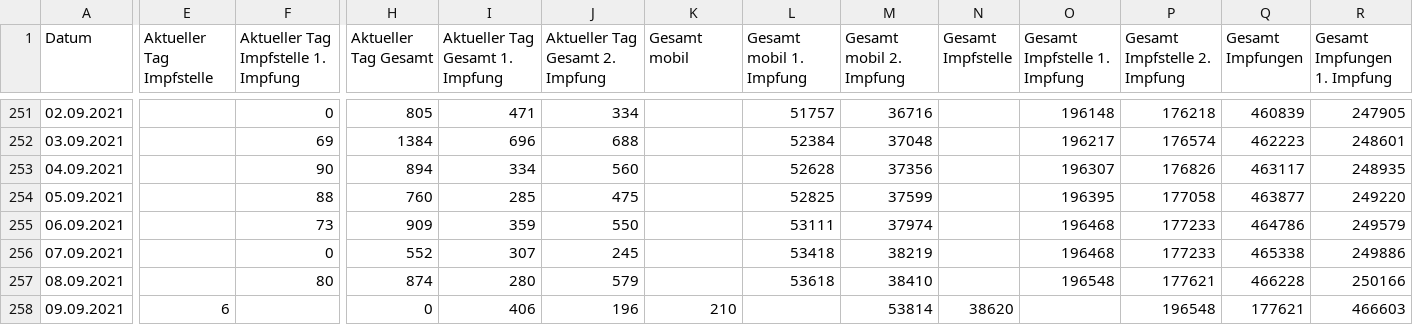
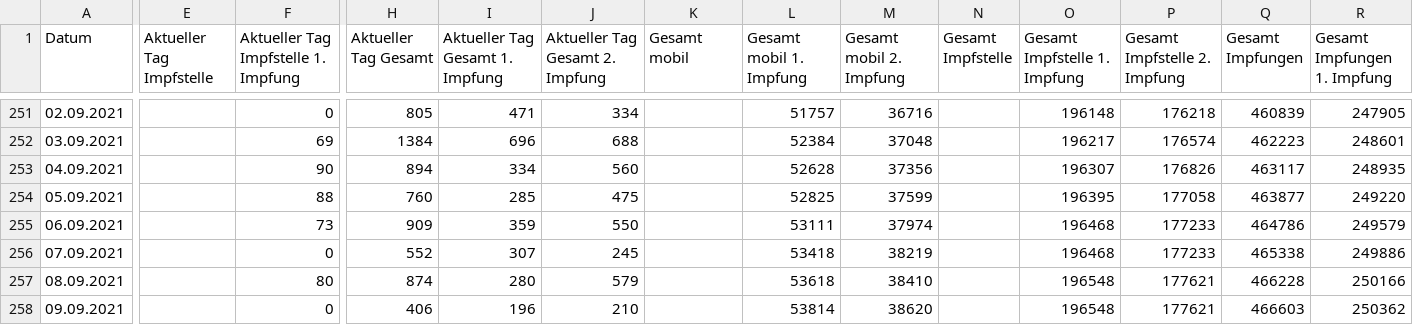
Before and after one commit to opendataddorf/od-resources, a CSV file: Impfungen_Duesseldorf.csv, drawn as a sheet; only a part is shown, gaps mark what is left out; the diff covers the shown part only; the diff names each change by its address in the sheet, - before the commit and + after, or states it on an @@ line.

Commit message:
Stand 09.09.2021

```diff
--- a/Impfungen_Duesseldorf.csv
+++ b/Impfungen_Duesseldorf.csv
-E258 (Aktueller Tag Impfstelle): 6
+E258 (Aktueller Tag Impfstelle): (empty)
-F258: (empty)
+F258: 0
-H258 (Aktueller Tag Gesamt): 0
+H258 (Aktueller Tag Gesamt): 406
-I258 (Aktueller Tag Gesamt 1. Impfung): 406
+I258 (Aktueller Tag Gesamt 1. Impfung): 196
-J258 (Aktueller Tag Gesamt 2. Impfung): 196
+J258 (Aktueller Tag Gesamt 2. Impfung): 210
-K258 (Gesamt mobil): 210
+K258 (Gesamt mobil): (empty)
-L258 (Gesamt mobil 1. Impfung): (empty)
+L258 (Gesamt mobil 1. Impfung): 53814
-M258 (Gesamt mobil 2. Impfung): 53814
+M258 (Gesamt mobil 2. Impfung): 38620
-N258 (Gesamt Impfstelle): 38620
+N258 (Gesamt Impfstelle): (empty)
-O258 (Gesamt Impfstelle 1. Impfung): (empty)
+O258 (Gesamt Impfstelle 1. Impfung): 196548
-P258 (Gesamt Impfstelle 2. Impfung): 196548
+P258 (Gesamt Impfstelle 2. Impfung): 177621
-Q258 (Gesamt Impfungen): 177621
+Q258 (Gesamt Impfungen): 466603
-R258 (Gesamt Impfungen 1. Impfung): 466603
+R258 (Gesamt Impfungen 1. Impfung): 250362
```
Also changed, not shown: 5 edited cells elsewhere in this file.
